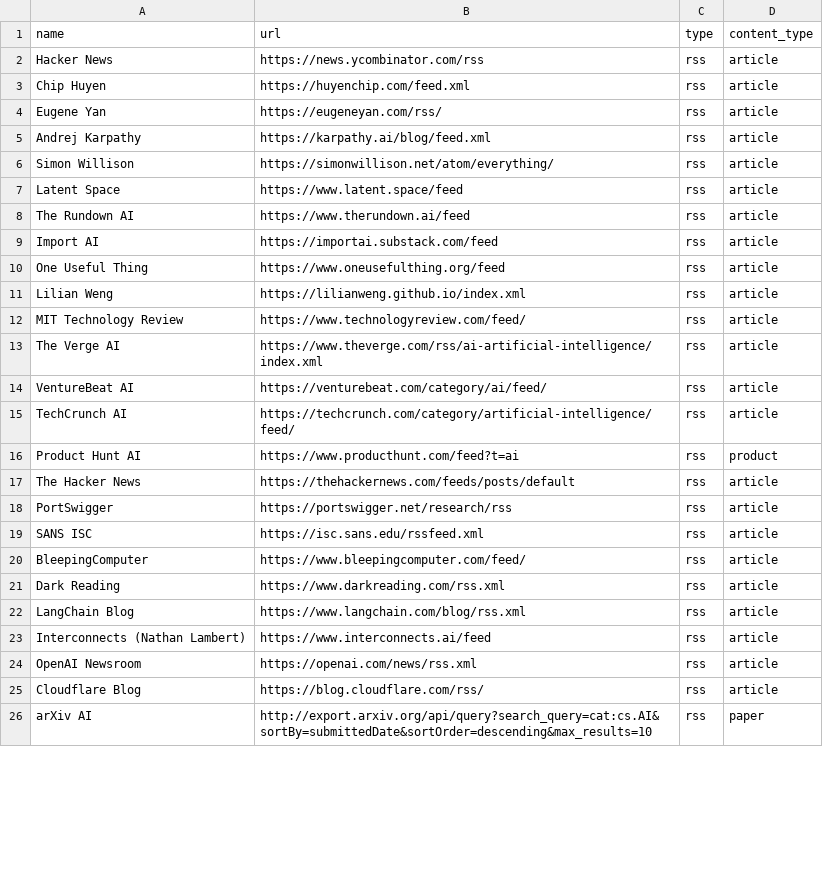
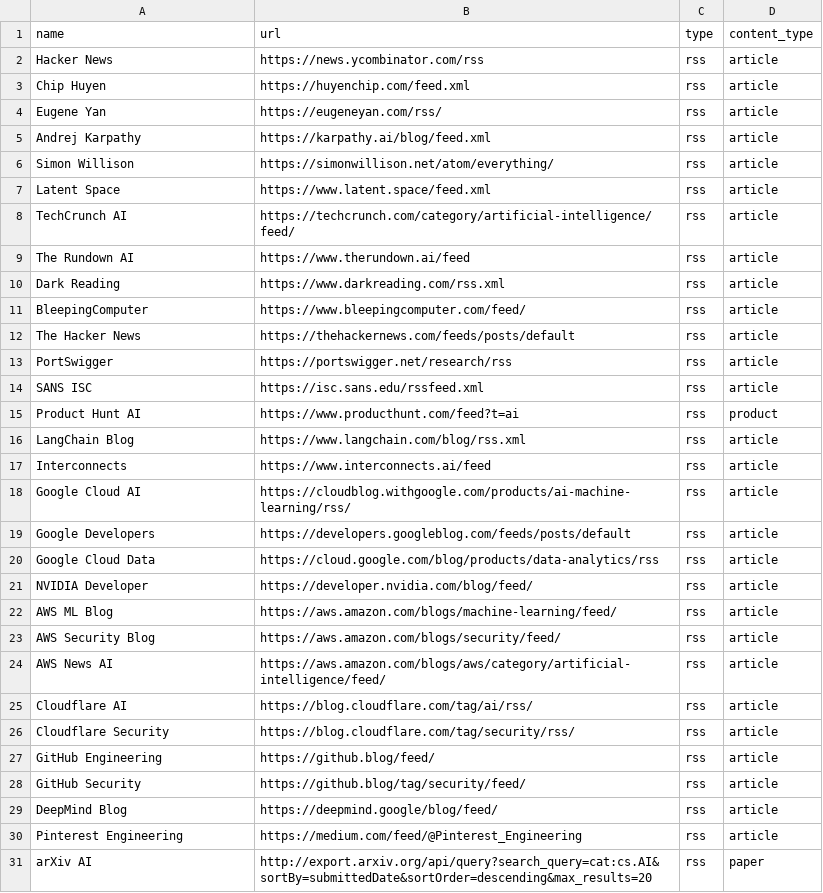
Before and after one commit to tanviiiiir-r/linkedin-pipeline, a CSV file: sources.csv, drawn as a sheet; only a part is shown; the diff covers the shown part only.

Commit message:
feat: add Google, NVIDIA, AWS, DeepMind, Cloudflare, GitHub big-tech feeds
- Add Google Cloud AI, Google Developers, Google Cloud Data
- Add NVIDIA Developer blog
- Add AWS ML Blog, AWS Security Blog, AWS News AI
- Add DeepMind Blog
- Add Cloudflare AI and Cloudflare Security
- Add GitHub Engineering and GitHub Security
- Fix Simon Willison feed URL to /atom/everything/
- Drop blocked OpenAI Newsroom feed (403 from this VPS)
- Update source-feeds.txt with new sources and skip reasons
- Collect dry-run verified: 117 new items

```diff
--- a/sources.csv
+++ b/sources.csv
@@ -6,12 +6,7 @@ Andrej Karpathy,https://karpathy.ai/blog/feed.xml,rss,article
 Simon Willison,https://simonwillison.net/atom/everything/,rss,article
-Latent Space,https://www.latent.space/feed,rss,article
+Latent Space,https://www.latent.space/feed.xml,rss,article
+TechCrunch AI,https://techcrunch.com/category/artificial-intelligence/feed/,rss,article
 The Rundown AI,https://www.therundown.ai/feed,rss,article
-Import AI,https://importai.substack.com/feed,rss,article
-One Useful Thing,https://www.oneusefulthing.org/feed,rss,article
-Lilian Weng,https://lilianweng.github.io/index.xml,rss,article
-MIT Technology Review,https://www.technologyreview.com/feed/,rss,article
-The Verge AI,https://www.theverge.com/rss/ai-artificial-intelligence/index.xml,rss,article
-VentureBeat AI,https://venturebeat.com/category/ai/feed/,rss,article
-TechCrunch AI,https://techcrunch.com/category/artificial-intelligence/feed/,rss,article
-Product Hunt AI,https://www.producthunt.com/feed?t=ai,rss,product
+Dark Reading,https://www.darkreading.com/rss.xml,rss,article
+BleepingComputer,https://www.bleepingcomputer.com/feed/,rss,article
 The Hacker News,https://thehackernews.com/feeds/posts/default,rss,article
@@ -19,8 +14,18 @@ PortSwigger,https://portswigger.net/research/rss,rss,article
 SANS ISC,https://isc.sans.edu/rssfeed.xml,rss,article
-BleepingComputer,https://www.bleepingcomputer.com/feed/,rss,article
-Dark Reading,https://www.darkreading.com/rss.xml,rss,article
+Product Hunt AI,https://www.producthunt.com/feed?t=ai,rss,product
 LangChain Blog,https://www.langchain.com/blog/rss.xml,rss,article
-Interconnects (Nathan Lambert),https://www.interconnects.ai/feed,rss,article
-OpenAI Newsroom,https://openai.com/news/rss.xml,rss,article
-Cloudflare Blog,https://blog.cloudflare.com/rss/,rss,article
-arXiv AI,http://export.arxiv.org/api/query?search_query=cat:cs.AI&sortBy=submittedDate&sortOrder=descending&max_results=10,rss,paper
+Interconnects,https://www.interconnects.ai/feed,rss,article
+Google Cloud AI,https://cloudblog.withgoogle.com/products/ai-machine-learning/rss/,rss,article
+Google Developers,https://developers.googleblog.com/feeds/posts/default,rss,article
+Google Cloud Data,https://cloud.google.com/blog/products/data-analytics/rss,rss,article
+NVIDIA Developer,https://developer.nvidia.com/blog/feed/,rss,article
+AWS ML Blog,https://aws.amazon.com/blogs/machine-learning/feed/,rss,article
+AWS Security Blog,https://aws.amazon.com/blogs/security/feed/,rss,article
+AWS News AI,https://aws.amazon.com/blogs/aws/category/artificial-intelligence/feed/,rss,article
+Cloudflare AI,https://blog.cloudflare.com/tag/ai/rss/,rss,article
+Cloudflare Security,https://blog.cloudflare.com/tag/security/rss/,rss,article
+GitHub Engineering,https://github.blog/feed/,rss,article
+GitHub Security,https://github.blog/tag/security/feed/,rss,article
+DeepMind Blog,https://deepmind.google/blog/feed/,rss,article
+Pinterest Engineering,https://medium.com/feed/@Pinterest_Engineering,rss,article
+arXiv AI,http://export.arxiv.org/api/query?search_query=cat:cs.AI&sortBy=submittedDate&sortOrder=descending&max_results=20,rss,paper
```
Also changed, not shown: 1 added row, 3 removed rows and 6 edited cells elsewhere in this file, 1 other file.
